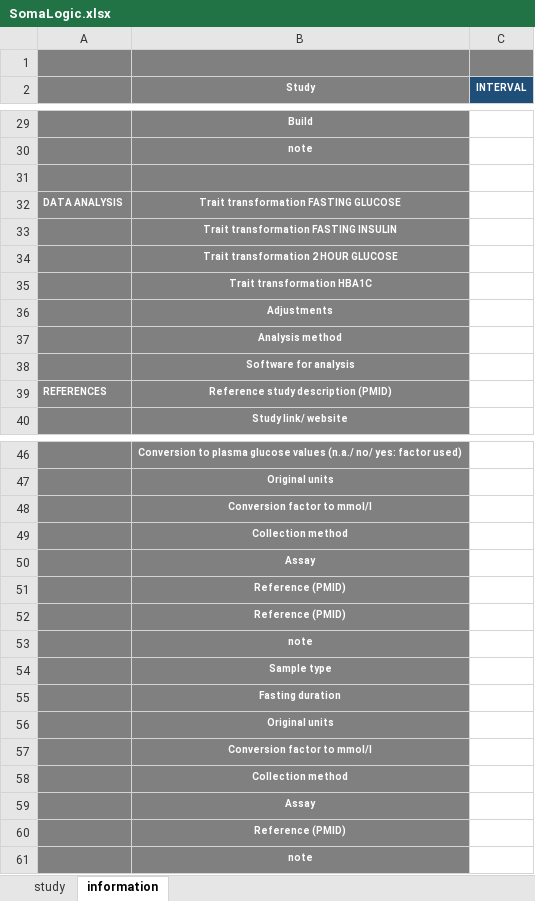
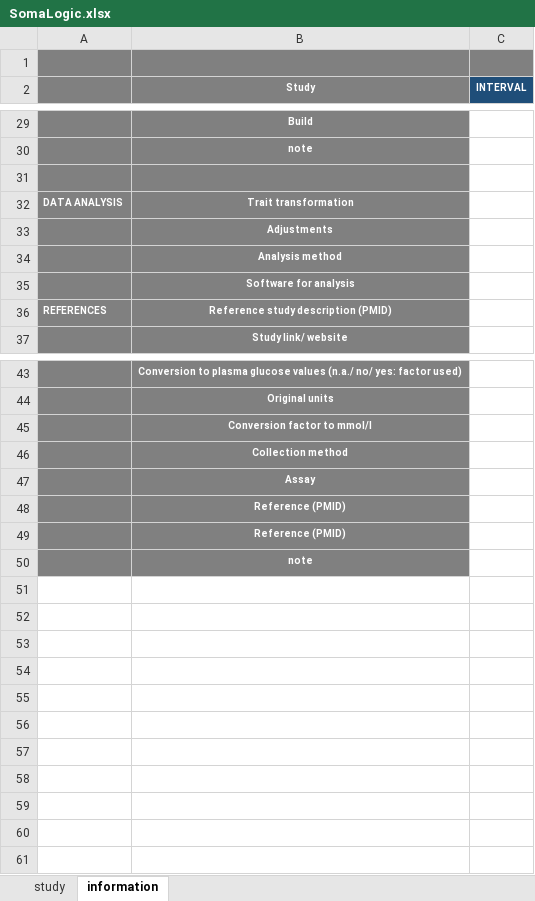
Before and after one commit to jinghuazhao/SomaLogic, an Excel workbook: doc/SomaLogic.xlsx, sheet information, drawn as a sheet; only a part is shown, gaps mark what is left out; values as stored, in another font and other column widths than the file's, no borders; the diff names each change by its address in the sheet, - before the commit and + after, or states it on an @@ line.

Commit message:
Documents and auxiliary files

```diff
--- a/doc/SomaLogic.xlsx (sheet information)
+++ b/doc/SomaLogic.xlsx (sheet information)
-B32 (Study): Trait transformation FASTING GLUCOSE
+B32 (Study): Trait transformation
-row 33:  | Trait transformation FASTING INSULIN
-row 34:  | Trait transformation 2 HOUR GLUCOSE
-row 35:  | Trait transformation HBA1C
-row 52:  | Reference (PMID)
-row 53:  | note
-row 54:  | Sample type
-row 55:  | Fasting duration
-row 56:  | Original units
-row 57:  | Conversion factor to mmol/l
-row 58:  | Collection method
-row 59:  | Assay
```
